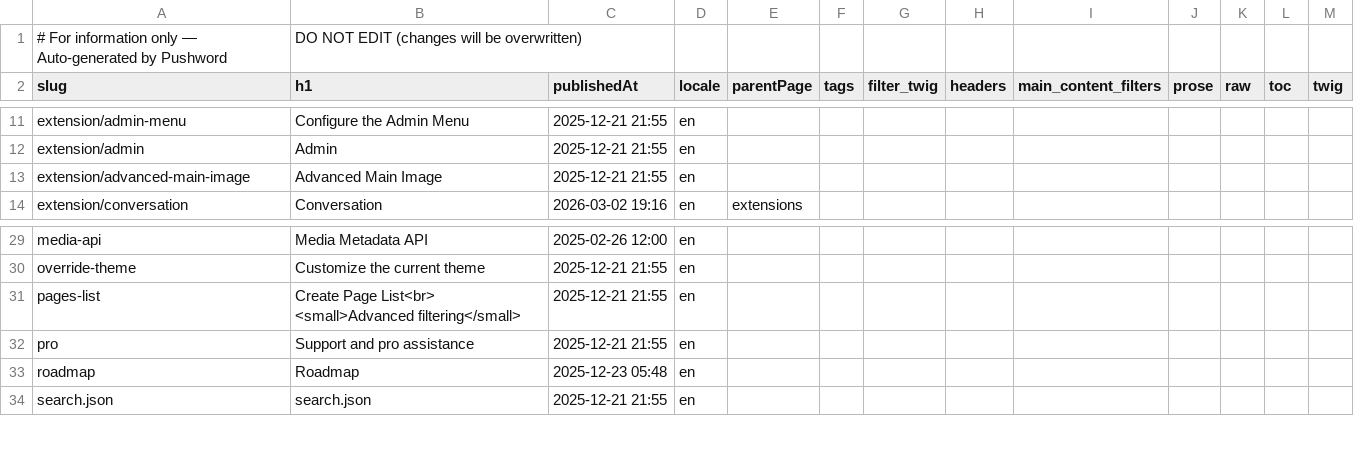
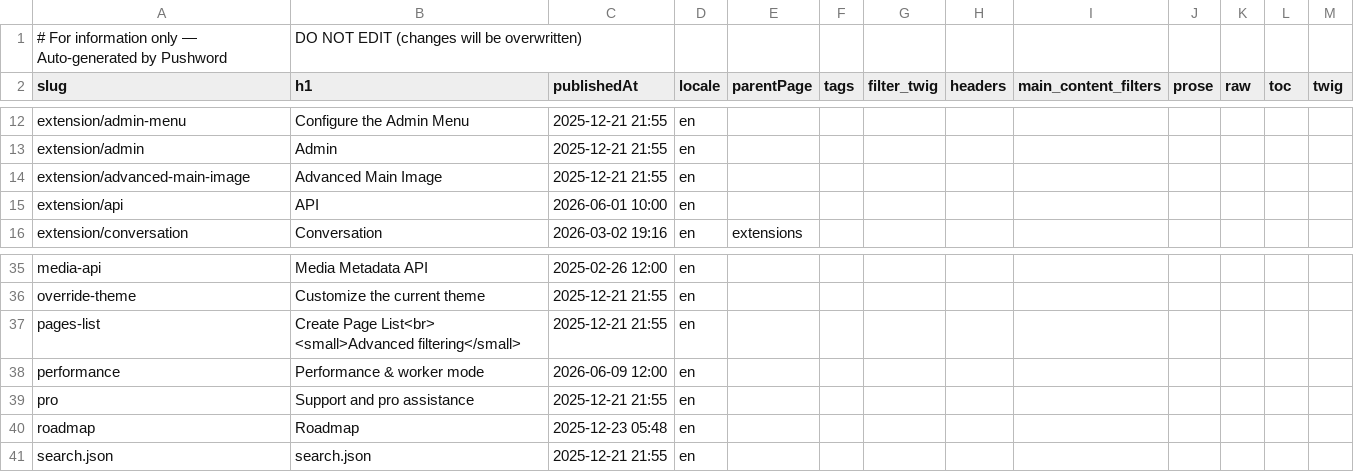
Before and after one commit to Pushword/docs, a CSV file: content/index.csv, drawn as a sheet; only a part is shown, gaps mark what is left out; the diff covers the shown part only.

```diff
--- a/content/index.csv
+++ b/content/index.csv
@@ -13,2 +14,3 @@ extension/admin,Admin,"2025-12-21 21:55",en,,,,,,,,,
 extension/advanced-main-image,"Advanced Main Image","2025-12-21 21:55",en,,,,,,,,,
+extension/api,API,"2026-06-01 10:00",en,,,,,,,,,
 extension/conversation,Conversation,"2026-03-02 19:16",en,extensions,,,,,,,,
@@ -31,2 +37,3 @@ override-theme,"Customize the current theme","2025-12-21 21:55",en,,,,,,,,,
 pages-list,"Create Page List<br> <small>Advanced filtering</small>","2025-12-21 21:55",en,,,,,,,,,
+performance,"Performance & worker mode","2026-06-09 12:00",en,,,,,,,,,
 pro,"Support and pro assistance","2025-12-21 21:55",en,,,,,,,,,
```
Also changed, not shown: 7 added rows and 1 moved row elsewhere in this file, content/media.csv, 6 other files.
